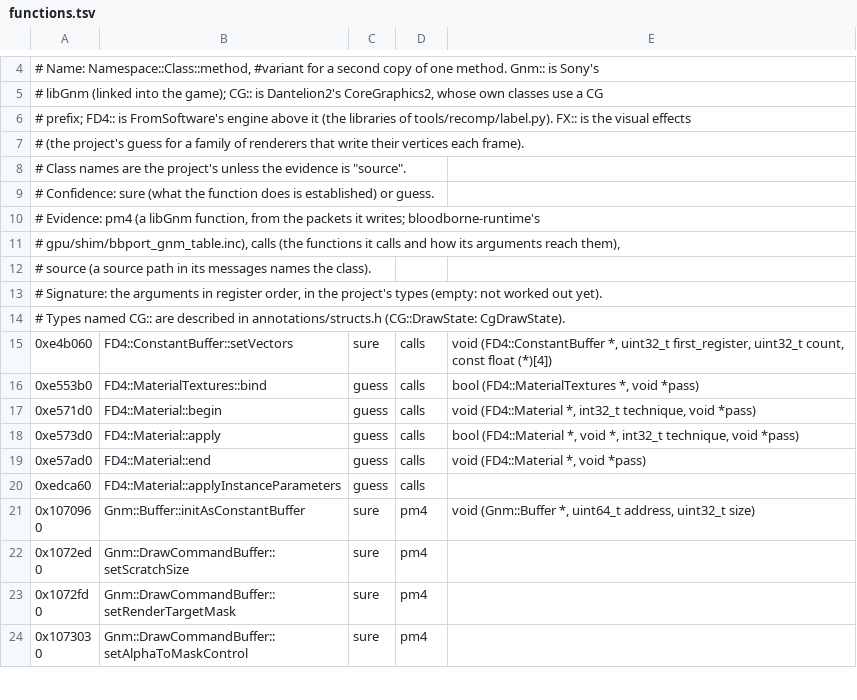
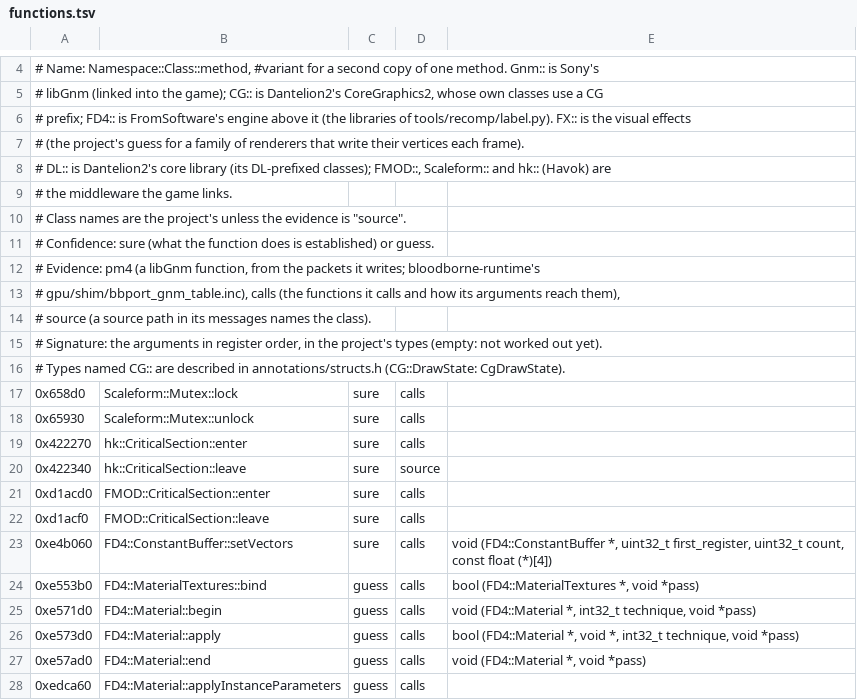
Before and after one commit to bloodborne-native/bloodborne-recomp, a TSV file: annotations/functions.tsv, drawn as a sheet; only a part is shown, gaps mark what is left out; the shorter side is filled out with more unchanged rows; the diff covers the shown part only; the diff names each change by its address in the sheet, - before the commit and + after, or states it on an @@ line.

```diff
--- a/annotations/functions.tsv
+++ b/annotations/functions.tsv
+row 8: # DL:: is Dantelion2's core library (its DL-prefixed classes); FMOD::, Scaleform:: and hk:: (Havok) are
+row 9: # the middleware the game links.
+row 17: 0x658d0 | Scaleform::Mutex::lock | sure | calls
+row 18: 0x65930 | Scaleform::Mutex::unlock | sure | calls
+row 19: 0x422270 | hk::CriticalSection::enter | sure | calls
+row 20: 0x422340 | hk::CriticalSection::leave | sure | source
+row 21: 0xd1acd0 | FMOD::CriticalSection::enter | sure | calls
+row 22: 0xd1acf0 | FMOD::CriticalSection::leave | sure | calls
```
Also changed, not shown: 22 added rows elsewhere in this file, 2 other files.
